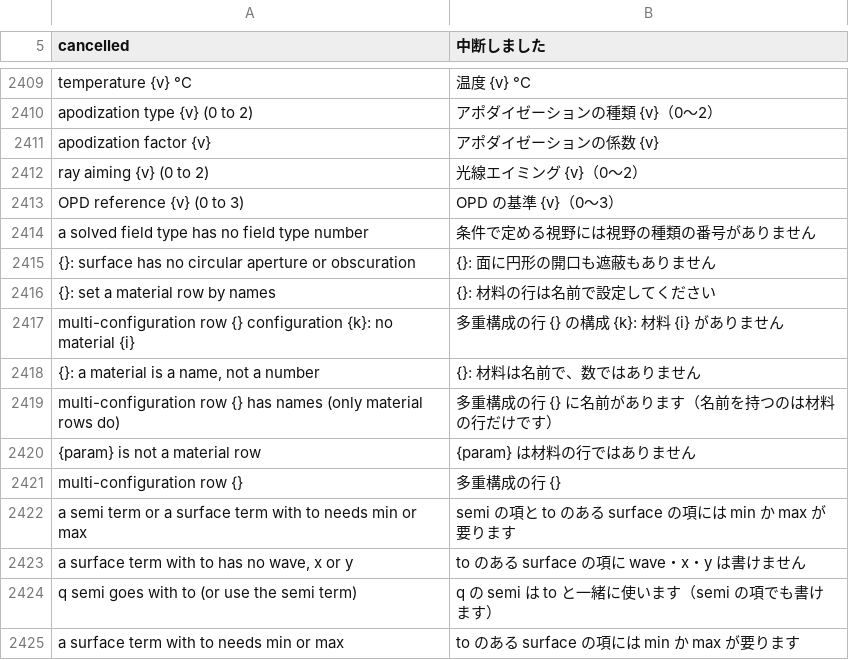
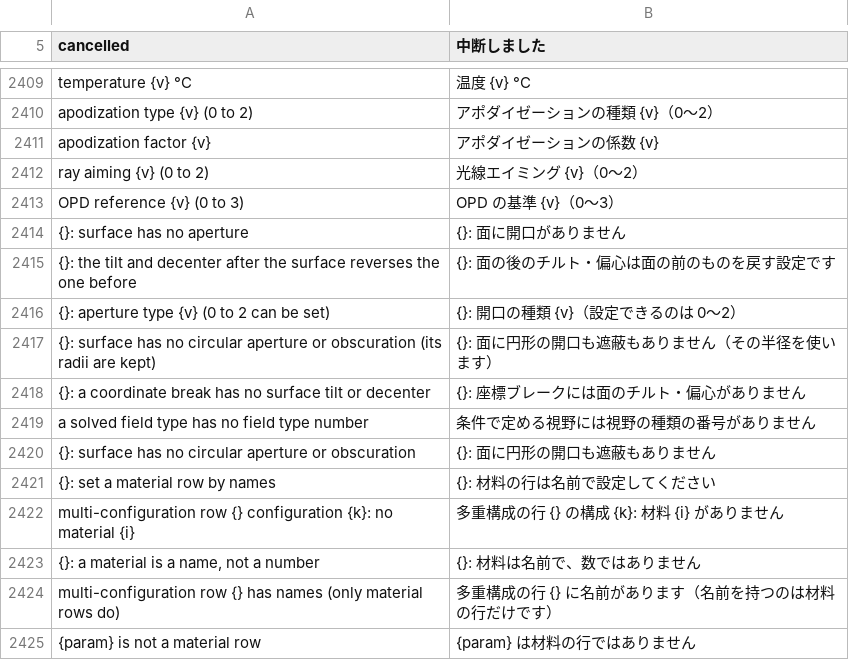
Before and after one commit to masa-iwm/lensbench, a TSV file: crates/lensbench-core/lang/ja.tsv, drawn as a sheet; only a part is shown, gaps mark what is left out; the shorter side is filled out with more unchanged rows; the diff names each change by its address in the sheet, - before the commit and + after, or states it on an @@ line.

```diff
--- a/crates/lensbench-core/lang/ja.tsv
+++ b/crates/lensbench-core/lang/ja.tsv
+row 2414: {}: surface has no aperture | {}: 面に開口がありません
+row 2415: {}: the tilt and decenter after the surface reverses the one before | {}: 面の後のチルト・偏心は面の前のものを戻す設定です
+row 2416: {}: aperture type {v} (0 to 2 can be set) | {}: 開口の種類 {v}（設定できるのは 0〜2）
+row 2417: {}: surface has no circular aperture or obscuration (its radii are kept) | {}: 面に円形の開口も遮蔽もありません（その半径を使います）
+row 2418: {}: a coordinate break has no surface tilt or decenter | {}: 座標ブレークには面のチルト・偏心がありません
```
Also changed, not shown: crates/lensbench-gui/lang/ja.tsv, 16 other files.
